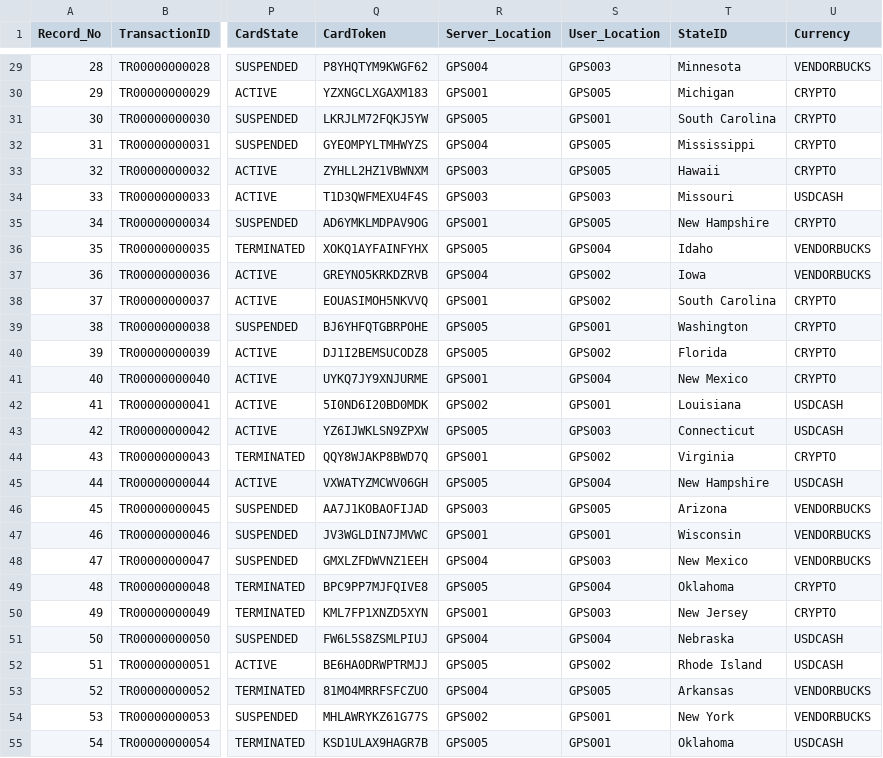
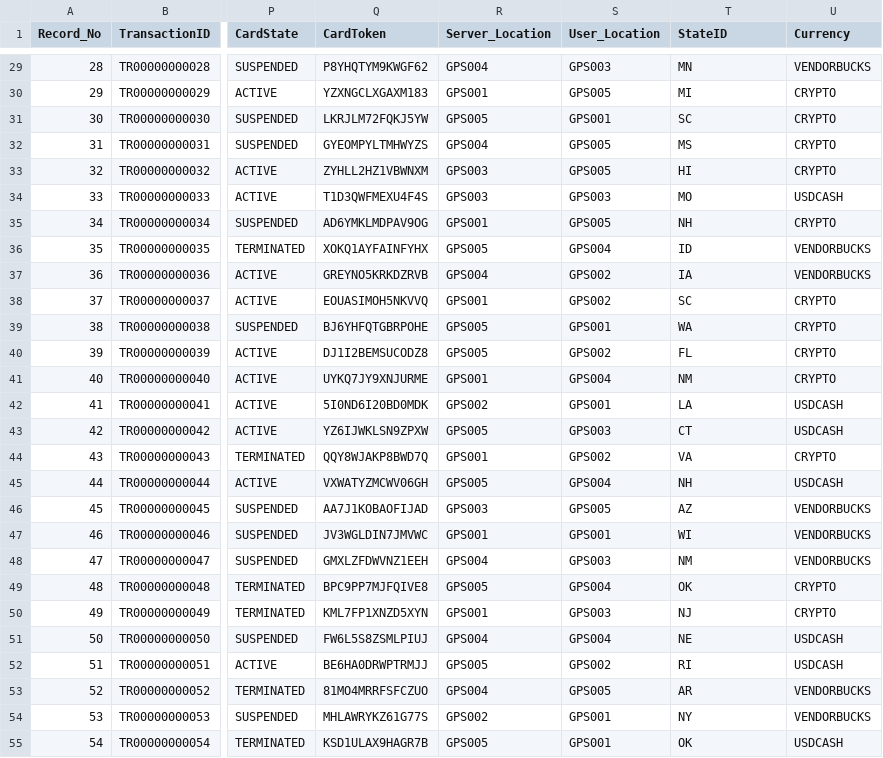
Before and after one commit to guzmanwolfrank/Data, a CSV file: BankSQL/data/banking_data.csv, drawn as a sheet; only a part is shown, gaps mark what is left out; the diff covers the shown part only; the diff names each change by its address in the sheet, - before the commit and + after, or states it on an @@ line.

Commit message:
changed csv, abbrev states

```diff
--- a/BankSQL/data/banking_data.csv
+++ b/BankSQL/data/banking_data.csv
-T29 (StateID): Minnesota
+T29 (StateID): MN
-T30 (StateID): Michigan
+T30 (StateID): MI
-T31 (StateID): South Carolina
+T31 (StateID): SC
-T32 (StateID): Mississippi
+T32 (StateID): MS
-T33 (StateID): Hawaii
+T33 (StateID): HI
-T34 (StateID): Missouri
+T34 (StateID): MO
-T35 (StateID): New Hampshire
+T35 (StateID): NH
-T36 (StateID): Idaho
+T36 (StateID): ID
-T37 (StateID): Iowa
+T37 (StateID): IA
-T38 (StateID): South Carolina
+T38 (StateID): SC
-T39 (StateID): Washington
+T39 (StateID): WA
-T40 (StateID): Florida
+T40 (StateID): FL
-T41 (StateID): New Mexico
+T41 (StateID): NM
-T42 (StateID): Louisiana
+T42 (StateID): LA
-T43 (StateID): Connecticut
+T43 (StateID): CT
-T44 (StateID): Virginia
+T44 (StateID): VA
-T45 (StateID): New Hampshire
+T45 (StateID): NH
-T46 (StateID): Arizona
+T46 (StateID): AZ
-T47 (StateID): Wisconsin
+T47 (StateID): WI
-T48 (StateID): New Mexico
+T48 (StateID): NM
-T49 (StateID): Oklahoma
+T49 (StateID): OK
-T50 (StateID): New Jersey
+T50 (StateID): NJ
-T51 (StateID): Nebraska
+T51 (StateID): NE
-T52 (StateID): Rhode Island
+T52 (StateID): RI
-T53 (StateID): Arkansas
+T53 (StateID): AR
-T54 (StateID): New York
+T54 (StateID): NY
-T55 (StateID): Oklahoma
+T55 (StateID): OK
```
Also changed, not shown: 75 edited cells elsewhere in this file, 4 other files.
